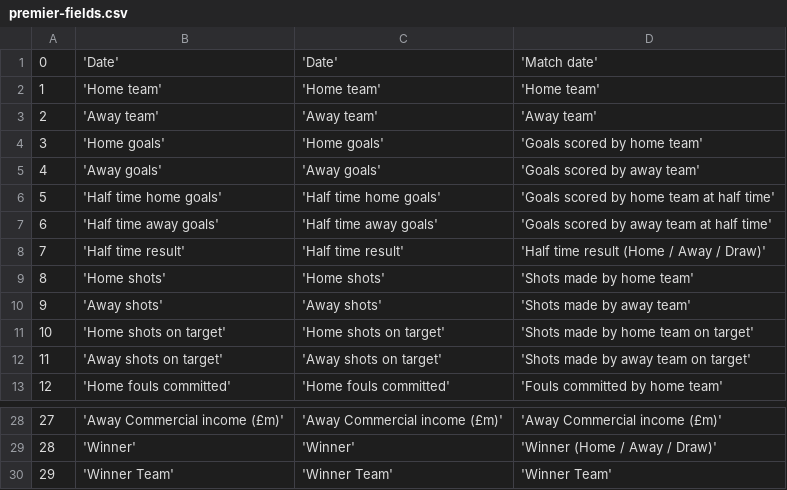
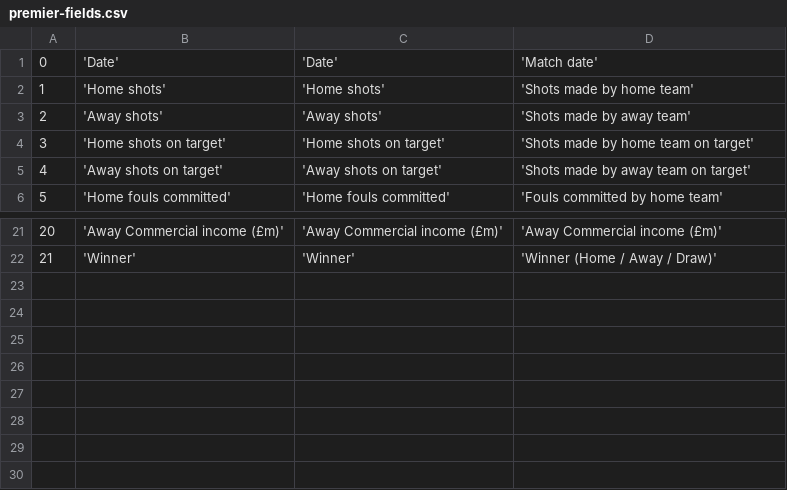
Before and after one commit to bigmlcom/promotional-sources, a CSV file: premier-fields.csv, drawn as a sheet; only a part is shown, gaps mark what is left out; removed rows and columns are numbered as before the commit, all else as after; the diff names each change by its address in the sheet, - before the commit and + after, or states it on an @@ line.

Commit message:
Removing data from premier to create a simpler model

```diff
--- a/premier-fields.csv
+++ b/premier-fields.csv
-row 2: 1 | 'Home team' | 'Home team' | 'Home team'
-row 3: 2 | 'Away team' | 'Away team' | 'Away team'
-row 4: 3 | 'Home goals' | 'Home goals' | 'Goals scored by home team'
-row 5: 4 | 'Away goals' | 'Away goals' | 'Goals scored by away team'
-row 6: 5 | 'Half time home goals' | 'Half time home goals' | 'Goals scored by home team at half time'
-row 7: 6 | 'Half time away goals' | 'Half time away goals' | 'Goals scored by away team at half time'
-row 8: 7 | 'Half time result' | 'Half time result' | 'Half time result (Home / Away / Draw)'
@@ column A renumbered between rows 2 and 22 @@
-row 30: 29 | 'Winner Team' | 'Winner Team' | 'Winner Team'
```
Also changed, not shown: premier-types.csv, 1 other file.
